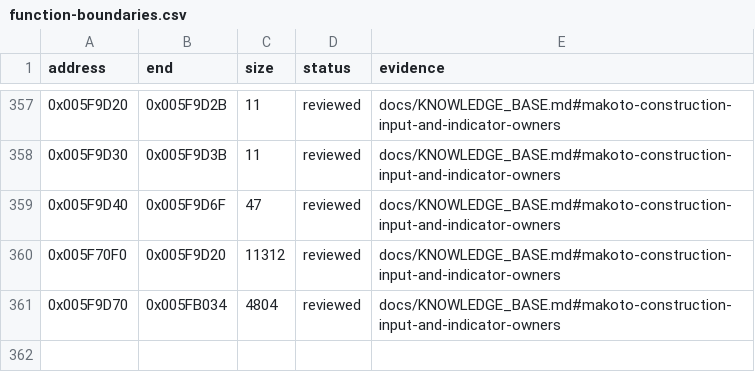
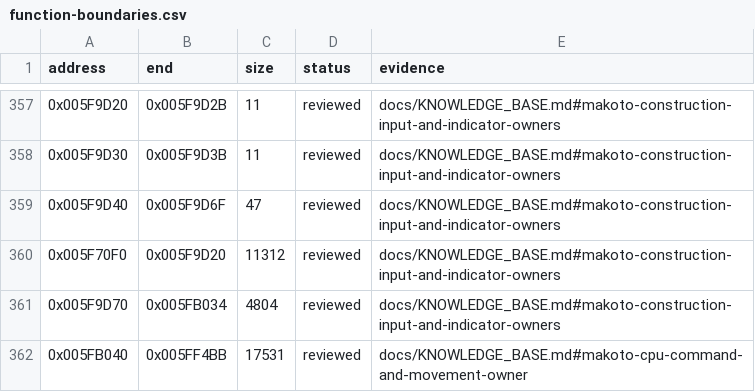
Before and after one commit to N0zoM1z0/Eternal-Fighter-Zero, a CSV file: config/function-boundaries.csv, drawn as a sheet; only a part is shown, gaps mark what is left out; the diff names each change by its address in the sheet, - before the commit and + after, or states it on an @@ line.

```diff
--- a/config/function-boundaries.csv
+++ b/config/function-boundaries.csv
+row 362: 0x005FB040 | 0x005FF4BB | 17531 | reviewed | docs/KNOWLEDGE_BASE.md#makoto-cpu-command-and-movement-owner
```
Also changed, not shown: config/function-origins.csv, config/implemented.csv, 8 other files.
